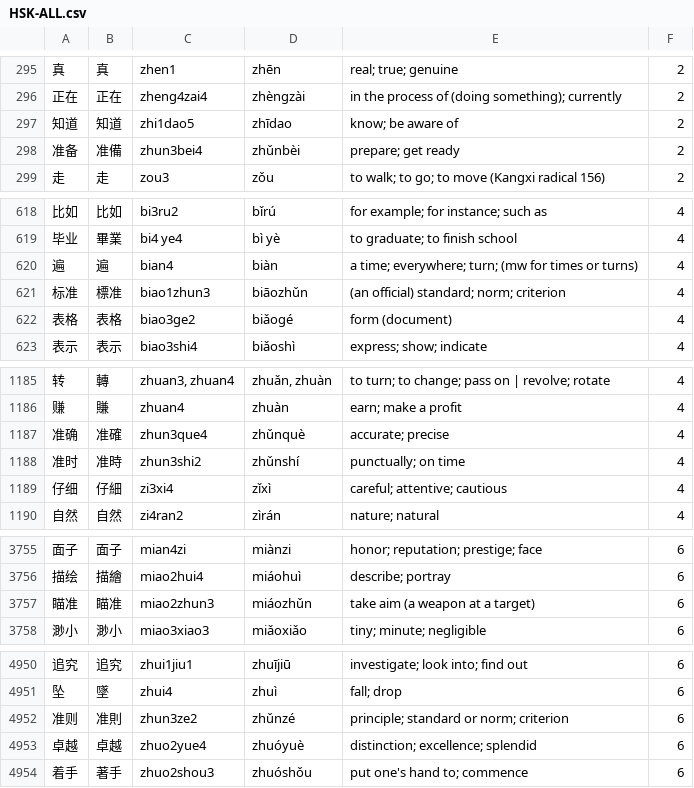
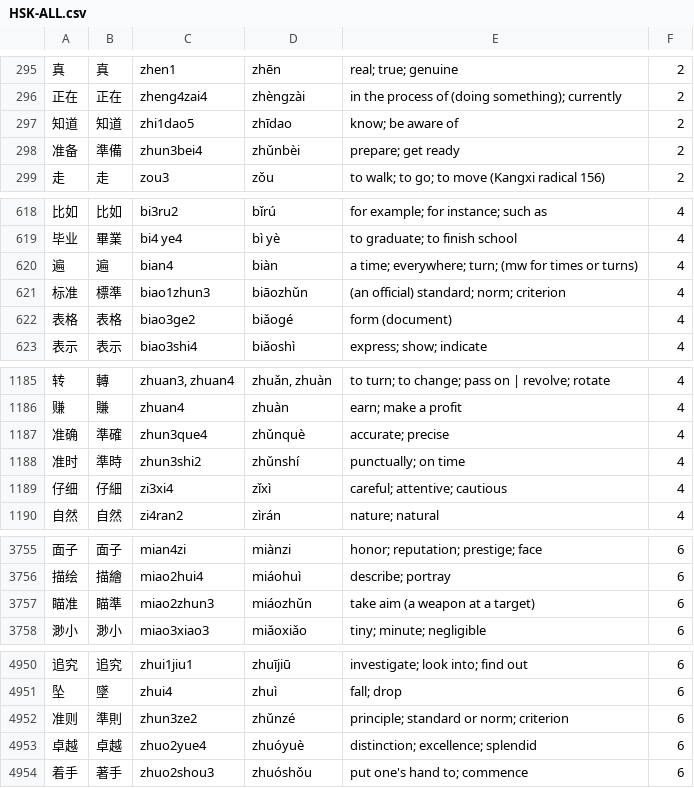
Before and after one commit to uosjead/hsk, a CSV file: HSK-ALL.csv, drawn as a sheet; only a part is shown, gaps mark what is left out.

Commit message:
Add files via upload

```diff
--- a/HSK-ALL.csv
+++ b/HSK-ALL.csv
@@ -297,3 +297,3 @@
 知道	知道	zhi1dao5	zhīdao	know; be aware of	2
-准备	准備	zhun3bei4	zhǔnbèi	prepare; get ready	2
+准备	準備	zhun3bei4	zhǔnbèi	prepare; get ready	2
 走	走	zou3	zǒu	to walk; to go; to move (Kangxi radical 156)	2
@@ -620,3 +620,3 @@
 遍	遍	bian4	biàn	a time; everywhere; turn; (mw for times or turns)	4
-标准	標准	biao1zhun3	biāozhǔn	(an official) standard; norm; criterion	4
+标准	標準	biao1zhun3	biāozhǔn	(an official) standard; norm; criterion	4
 表格	表格	biao3ge2	biǎogé	form (document)	4
@@ -1186,4 +1186,4 @@
 赚	賺	zhuan4	zhuàn	earn; make a profit	4
-准确	准確	zhun3que4	zhǔnquè	accurate; precise	4
-准时	准時	zhun3shi2	zhǔnshí	punctually; on time	4
+准确	準確	zhun3que4	zhǔnquè	accurate; precise	4
+准时	準時	zhun3shi2	zhǔnshí	punctually; on time	4
 仔细	仔細	zi3xi4	zǐxì	careful; attentive; cautious	4
@@ -3756,3 +3756,3 @@
 描绘	描繪	miao2hui4	miáohuì	describe; portray	6
-瞄准	瞄准	miao2zhun3	miáozhǔn	take aim (a weapon at a target)	6
+瞄准	瞄準	miao2zhun3	miáozhǔn	take aim (a weapon at a target)	6
 渺小	渺小	miao3xiao3	miǎoxiǎo	tiny; minute; negligible	6
@@ -4951,3 +4951,3 @@
 坠	墜	zhui4	zhuì	fall; drop	6
-准则	准則	zhun3ze2	zhǔnzé	principle; standard or norm; criterion	6
+准则	準則	zhun3ze2	zhǔnzé	principle; standard or norm; criterion	6
 卓越	卓越	zhuo2yue4	zhuóyuè	distinction; excellence; splendid	6
```
